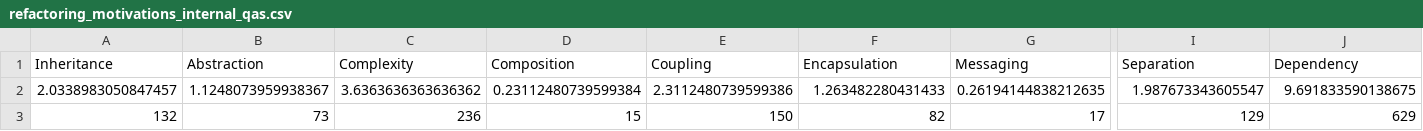
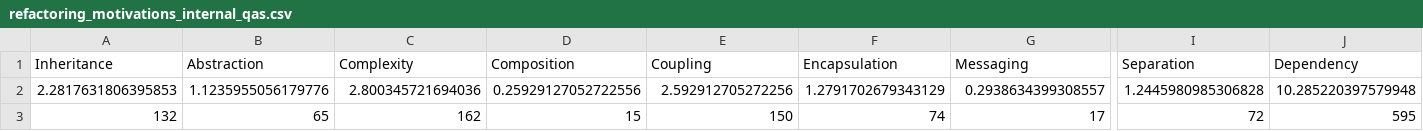
Before and after one commit to GitUser019203/COMPSCI_520_Final_Project, a CSV file: Python/NLTK/refactoring_motivations_internal_qas.csv, drawn as a sheet; only a part is shown, gaps mark what is left out; removed rows and columns are numbered as before the commit, all else as after; rows hold the shown columns only; the diff names each change by its address in the sheet, - before the commit and + after, or states it on an @@ line.

```diff
--- a/Python/NLTK/refactoring_motivations_internal_qas.csv
+++ b/Python/NLTK/refactoring_motivations_internal_qas.csv
-row 2: 2.0338983050847457 | 1.1248073959938367 | 3.6363636363636362 | 0.23112480739599384 | 2.3112480739599386 | 1.263482280431433 | 0.26194144838212635 | 1.987673343605547 | 9.691833590138675
+row 2: 2.2817631806395853 | 1.1235955056179776 | 2.800345721694036 | 0.25929127052722556 | 2.592912705272256 | 1.2791702679343129 | 0.2938634399308557 | 1.2445980985306828 | 10.285220397579948
-B3 (Abstraction): 73
+B3 (Abstraction): 65
-C3 (Complexity): 236
+C3 (Complexity): 162
-F3 (Encapsulation): 82
+F3 (Encapsulation): 74
-I3 (Separation): 129
+I3 (Separation): 72
-J3 (Dependency): 629
+J3 (Dependency): 595
```
Also changed, not shown: Python/NLTK/issue_refactoring_doc_text_patterns.csv, Python/NLTK/refactoring_motivations_external_qas.csv, 10 other files.
